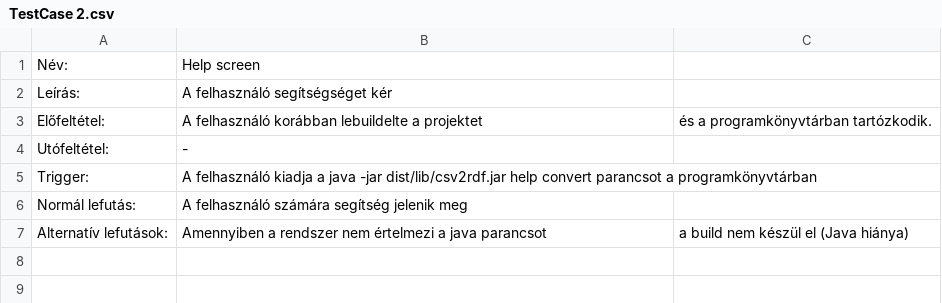
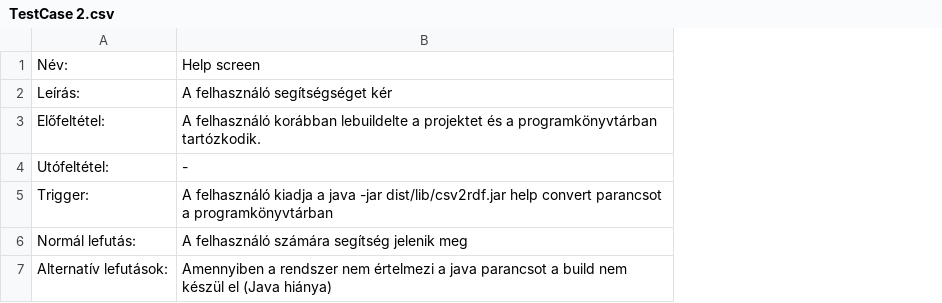
Before and after one commit to BME-MIT-IET/iet-hf2021-t-h-2, a CSV file: manual_testcases/TestCase 2.csv, drawn as a sheet; the diff names each change by its address in the sheet, - before the commit and + after, or states it on an @@ line.

Commit message:
Update TestCase 2.csv

```diff
--- a/manual_testcases/TestCase 2.csv
+++ b/manual_testcases/TestCase 2.csv
-column C, rows 3-7: és a programkönyvtárban tartózkodik. |  |  |  | a build nem készül el (Java hiánya)
-B3: …a projektet
+B3: …a projektet és a programkönyvtárban tartózkodik.
-B7: …java parancsot
+B7: …java parancsot a build nem készül el (Java hiánya)
```
